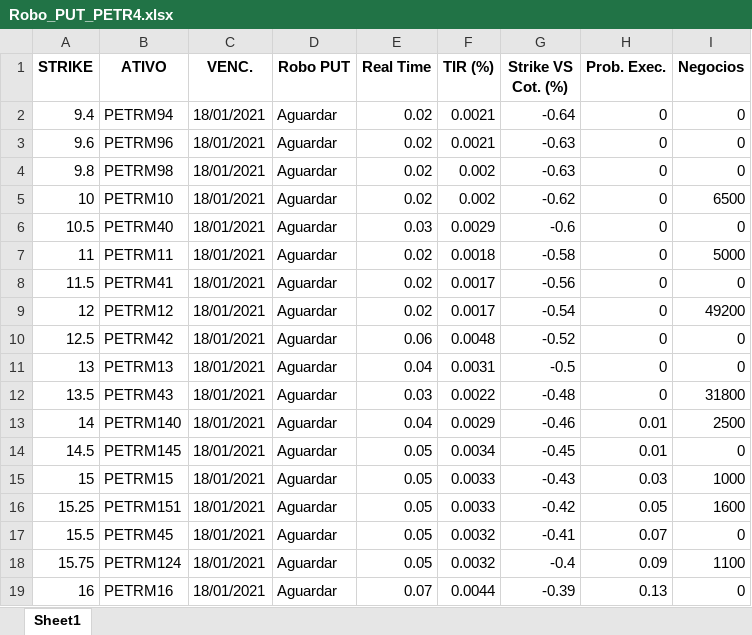
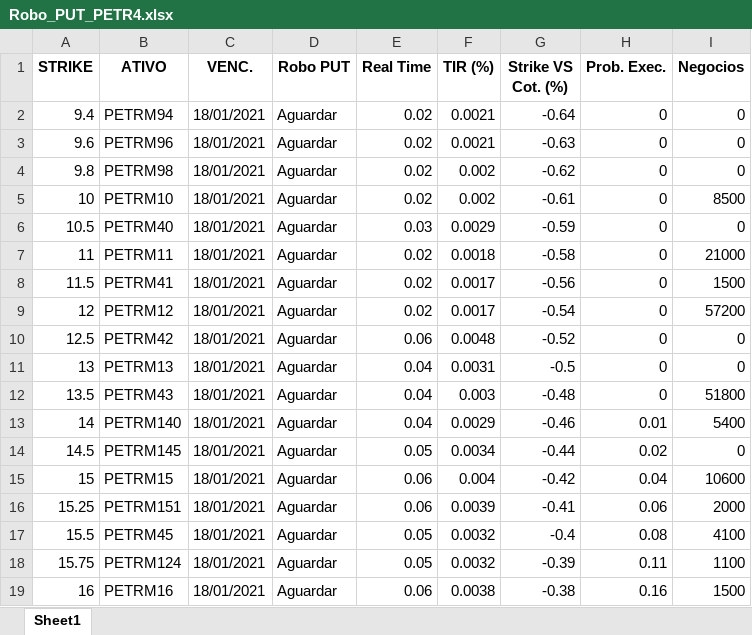
Before and after one commit to eduardobarros13/investsystem, an Excel workbook: Robo_PUT_PETR4.xlsx, sheet Sheet1, drawn as a sheet; only a part is shown; values as stored, in another font and other column widths than the file's, no borders; the diff covers the shown part only; the diff names each change by its address in the sheet, - before the commit and + after, or states it on an @@ line.

Commit message:
atualizacao dos robos

```diff
--- a/Robo_PUT_PETR4.xlsx (sheet Sheet1)
+++ b/Robo_PUT_PETR4.xlsx (sheet Sheet1)
-G4 (Strike VS Cot. (%)): -0.63
+G4 (Strike VS Cot. (%)): -0.62
-G5 (Strike VS Cot. (%)): -0.62
+G5 (Strike VS Cot. (%)): -0.61
-I5 (Negocios): 6500
+I5 (Negocios): 8500
-G6 (Strike VS Cot. (%)): -0.6
+G6 (Strike VS Cot. (%)): -0.59
-I7 (Negocios): 5000
+I7 (Negocios): 21000
-I8 (Negocios): 0
+I8 (Negocios): 1500
-I9 (Negocios): 49200
+I9 (Negocios): 57200
-E12 (Real Time): 0.03
+E12 (Real Time): 0.04
-F12 (TIR (%)): 0.0022
+F12 (TIR (%)): 0.003
-I12 (Negocios): 31800
+I12 (Negocios): 51800
-I13 (Negocios): 2500
+I13 (Negocios): 5400
-G14 (Strike VS Cot. (%)): -0.45
+G14 (Strike VS Cot. (%)): -0.44
-H14 (Prob. Exec.): 0.01
+H14 (Prob. Exec.): 0.02
-E15:E16 (Real Time): 0.05
+E15:E16 (Real Time): 0.06
-F15 (TIR (%)): 0.0033
+F15 (TIR (%)): 0.004
-G15 (Strike VS Cot. (%)): -0.43
+G15 (Strike VS Cot. (%)): -0.42
-H15 (Prob. Exec.): 0.03
+H15 (Prob. Exec.): 0.04
-I15 (Negocios): 1000
+I15 (Negocios): 10600
-F16 (TIR (%)): 0.0033
+F16 (TIR (%)): 0.0039
-G16 (Strike VS Cot. (%)): -0.42
+G16 (Strike VS Cot. (%)): -0.41
-H16 (Prob. Exec.): 0.05
+H16 (Prob. Exec.): 0.06
-I16 (Negocios): 1600
+I16 (Negocios): 2000
-G17 (Strike VS Cot. (%)): -0.41
+G17 (Strike VS Cot. (%)): -0.4
-H17 (Prob. Exec.): 0.07
+H17 (Prob. Exec.): 0.08
-I17 (Negocios): 0
+I17 (Negocios): 4100
-G18 (Strike VS Cot. (%)): -0.4
+G18 (Strike VS Cot. (%)): -0.39
-H18 (Prob. Exec.): 0.09
+H18 (Prob. Exec.): 0.11
-E19 (Real Time): 0.07
+E19 (Real Time): 0.06
-F19 (TIR (%)): 0.0044
+F19 (TIR (%)): 0.0038
-G19 (Strike VS Cot. (%)): -0.39
+G19 (Strike VS Cot. (%)): -0.38
-H19 (Prob. Exec.): 0.13
+H19 (Prob. Exec.): 0.16
-I19 (Negocios): 0
+I19 (Negocios): 1500
```
Also changed, not shown: 240 edited cells elsewhere in this sheet, 5 other files.
